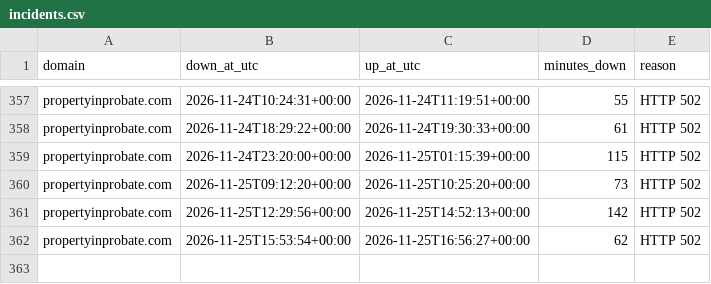
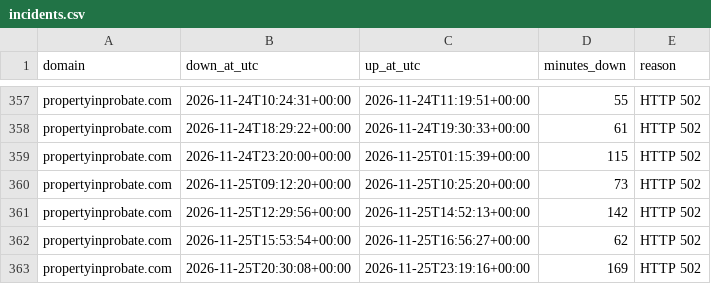
Before and after one commit to bchok75/uplcuptime, a CSV file: data/incidents.csv, drawn as a sheet; only a part is shown, gaps mark what is left out; the diff names each change by its address in the sheet, - before the commit and + after, or states it on an @@ line.

```diff
--- a/data/incidents.csv
+++ b/data/incidents.csv
+row 363: propertyinprobate.com | 2026-11-25T20:30:08+00:00 | 2026-11-25T23:19:16+00:00 | 169 | HTTP 502
```
Also changed, not shown: 2 other files.
